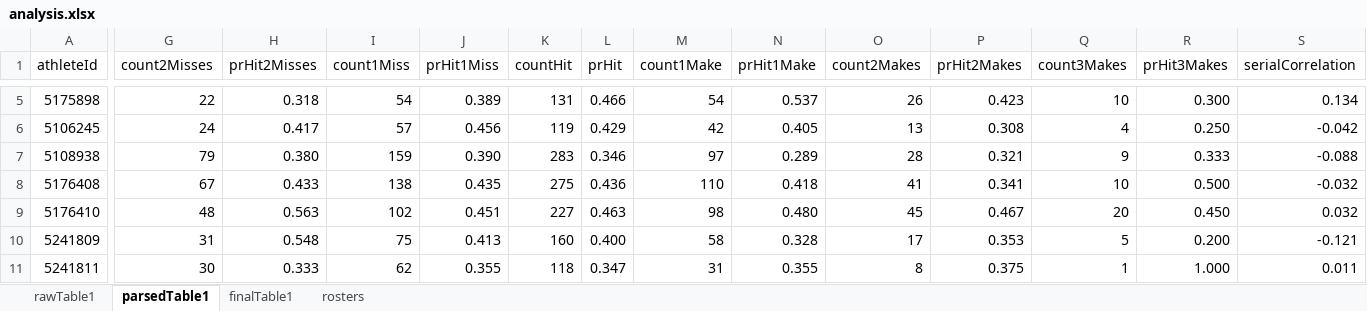
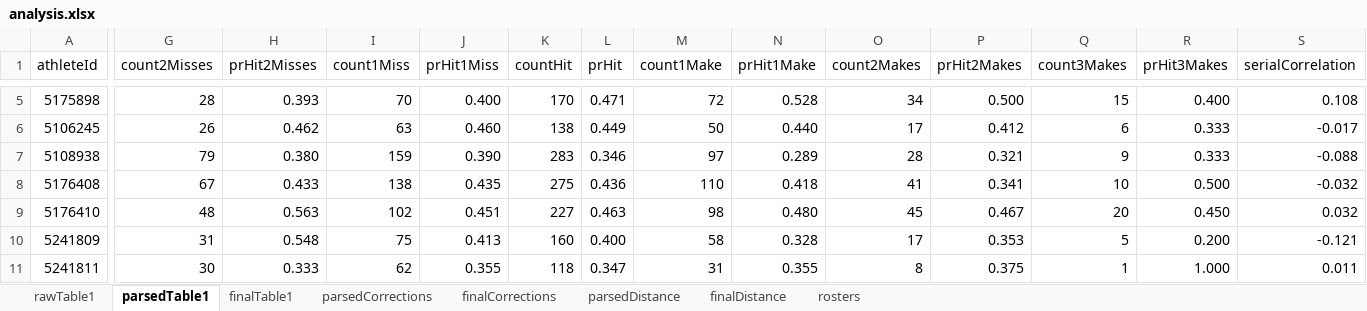
Before and after one commit to nikhilc52/hot_hand, an Excel workbook: analysis/analysis.xlsx, sheet parsedTable1, drawn as a sheet; only a part is shown, gaps mark what is left out; values as stored, in another font and other column widths than the file's, no borders; the diff covers the shown part only; the diff names each change by its address in the sheet, - before the commit and + after, or states it on an @@ line.

Commit message:
Finished analysis
- Finalized tables
- TODO: make plots, images, etc.

```diff
--- a/analysis/analysis.xlsx (sheet parsedTable1)
+++ b/analysis/analysis.xlsx (sheet parsedTable1)
+sheet tab: parsedCorrections
+sheet tab: finalCorrections
+sheet tab: parsedDistance
+sheet tab: finalDistance
-G5 (count2Misses): 22
+G5 (count2Misses): 28
-H5 (prHit2Misses): 0.318
+H5 (prHit2Misses): 0.393
-I5 (count1Miss): 54
+I5 (count1Miss): 70
-J5 (prHit1Miss): 0.389
+J5 (prHit1Miss): 0.400
-K5 (countHit): 131
+K5 (countHit): 170
-L5 (prHit): 0.466
+L5 (prHit): 0.471
-M5 (count1Make): 54
+M5 (count1Make): 72
-N5 (prHit1Make): 0.537
+N5 (prHit1Make): 0.528
-O5 (count2Makes): 26
+O5 (count2Makes): 34
-P5 (prHit2Makes): 0.423
+P5 (prHit2Makes): 0.500
-Q5 (count3Makes): 10
+Q5 (count3Makes): 15
-R5 (prHit3Makes): 0.300
+R5 (prHit3Makes): 0.400
-S5 (serialCorrelation): 0.134
+S5 (serialCorrelation): 0.108
-G6 (count2Misses): 24
+G6 (count2Misses): 26
-H6 (prHit2Misses): 0.417
+H6 (prHit2Misses): 0.462
-I6 (count1Miss): 57
+I6 (count1Miss): 63
-J6 (prHit1Miss): 0.456
+J6 (prHit1Miss): 0.460
-K6 (countHit): 119
+K6 (countHit): 138
-L6 (prHit): 0.429
+L6 (prHit): 0.449
-M6 (count1Make): 42
+M6 (count1Make): 50
-N6 (prHit1Make): 0.405
+N6 (prHit1Make): 0.440
-O6 (count2Makes): 13
+O6 (count2Makes): 17
-P6 (prHit2Makes): 0.308
+P6 (prHit2Makes): 0.412
-Q6 (count3Makes): 4
+Q6 (count3Makes): 6
-R6 (prHit3Makes): 0.250
+R6 (prHit3Makes): 0.333
-S6 (serialCorrelation): -0.042
+S6 (serialCorrelation): -0.017
```
Also changed, not shown: 1 added row, 1 removed row and 39 edited cells elsewhere in this sheet, sheet rawTable1, sheet finalTable1, formulas that keep their value, 7 other files.
